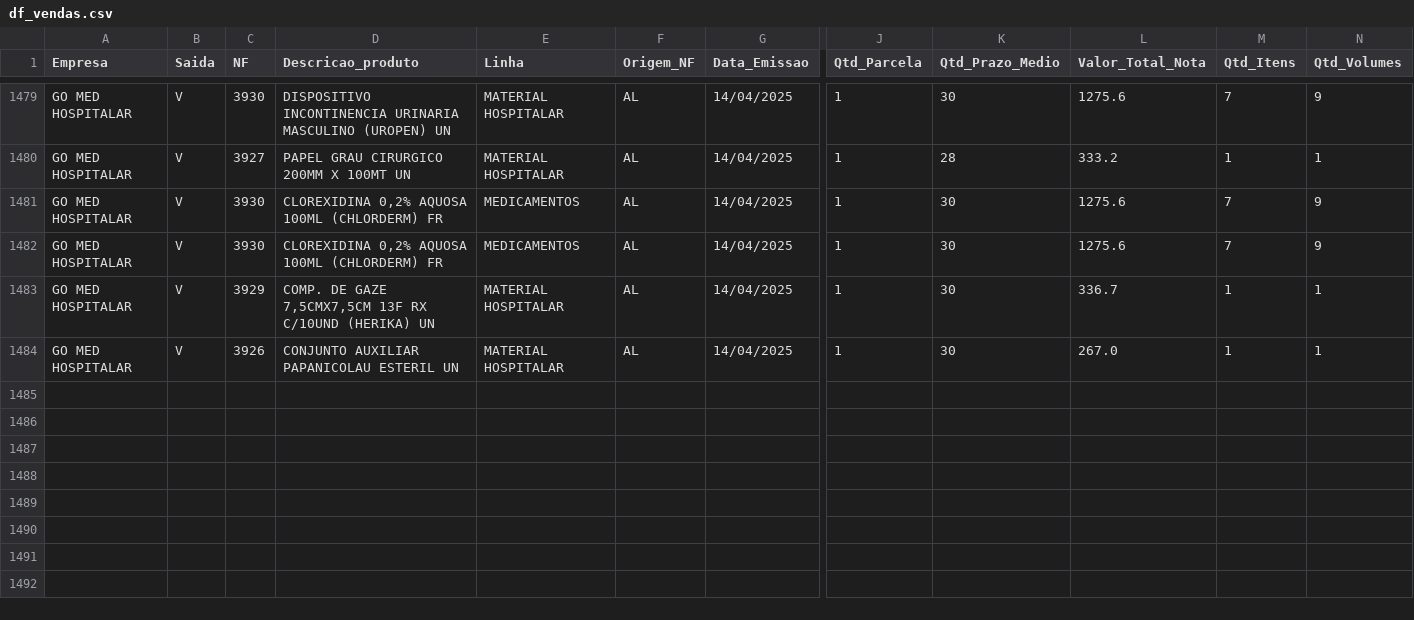
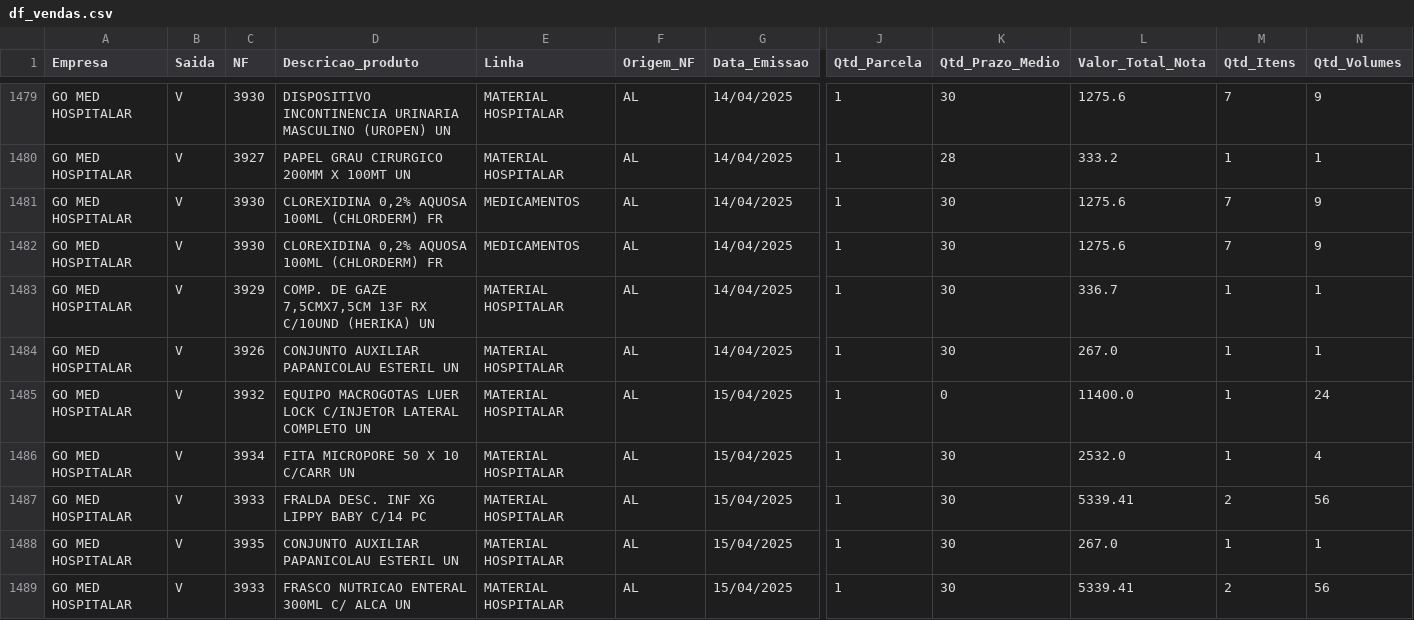
Before and after one commit to RoqueChristian/go-med-mob, a CSV file: df_vendas.csv, drawn as a sheet; only a part is shown, gaps mark what is left out; rows hold the shown columns only; the diff names each change by its address in the sheet, - before the commit and + after, or states it on an @@ line.

Commit message:
Add files via upload

```diff
--- a/df_vendas.csv
+++ b/df_vendas.csv
+row 1485: GO MED HOSPITALAR | V | 3932 | EQUIPO MACROGOTAS LUER LOCK C/INJETOR LATERAL COMPLETO UN | MATERIAL HOSPITALAR | AL | 15/04/2025 | 1 | 0 | 11400.0 | 1 | 24
+row 1486: GO MED HOSPITALAR | V | 3934 | FITA MICROPORE 50 X 10 C/CARR UN | MATERIAL HOSPITALAR | AL | 15/04/2025 | 1 | 30 | 2532.0 | 1 | 4
+row 1487: GO MED HOSPITALAR | V | 3933 | FRALDA DESC. INF XG LIPPY BABY C/14 PC | MATERIAL HOSPITALAR | AL | 15/04/2025 | 1 | 30 | 5339.41 | 2 | 56
+row 1488: GO MED HOSPITALAR | V | 3935 | CONJUNTO AUXILIAR PAPANICOLAU ESTERIL UN | MATERIAL HOSPITALAR | AL | 15/04/2025 | 1 | 30 | 267.0 | 1 | 1
+row 1489: GO MED HOSPITALAR | V | 3933 | FRASCO NUTRICAO ENTERAL 300ML C/ ALCA UN | MATERIAL HOSPITALAR | AL | 15/04/2025 | 1 | 30 | 5339.41 | 2 | 56
```
